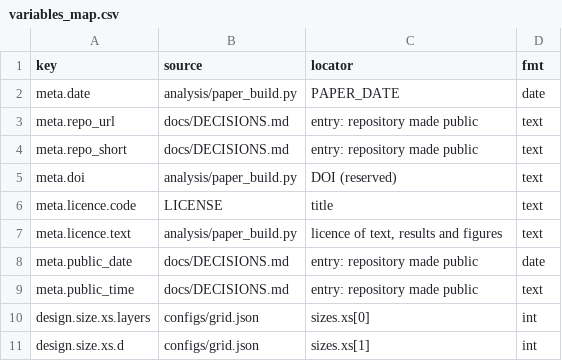
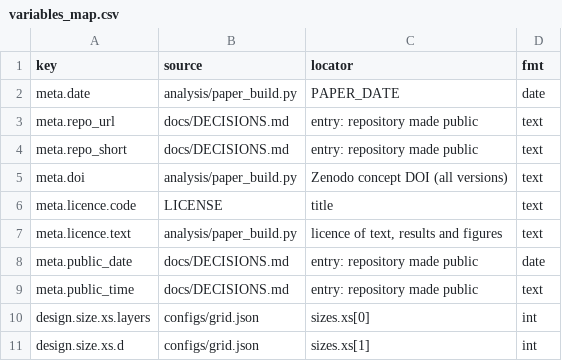
Before and after one commit to ajaiupadhyaya/rational-transformer, a CSV file: docs/paper/variables_map.csv, drawn as a sheet; only a part is shown.

```diff
--- a/docs/paper/variables_map.csv
+++ b/docs/paper/variables_map.csv
@@ -4,3 +4,3 @@ meta.repo_url,docs/DECISIONS.md,entry: repository made public,text
 meta.repo_short,docs/DECISIONS.md,entry: repository made public,text
-meta.doi,analysis/paper_build.py,DOI (reserved),text
+meta.doi,analysis/paper_build.py,Zenodo concept DOI (all versions),text
 meta.licence.code,LICENSE,title,text
```
Also changed, not shown: 6 other files.
